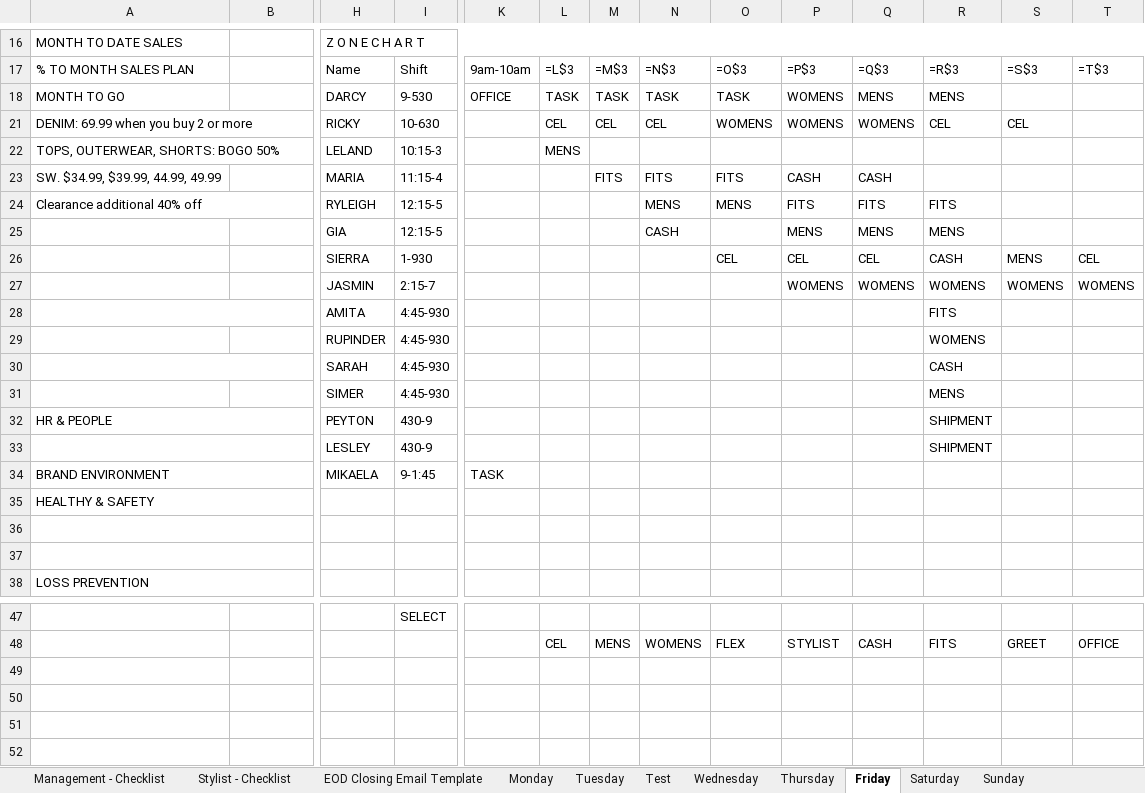
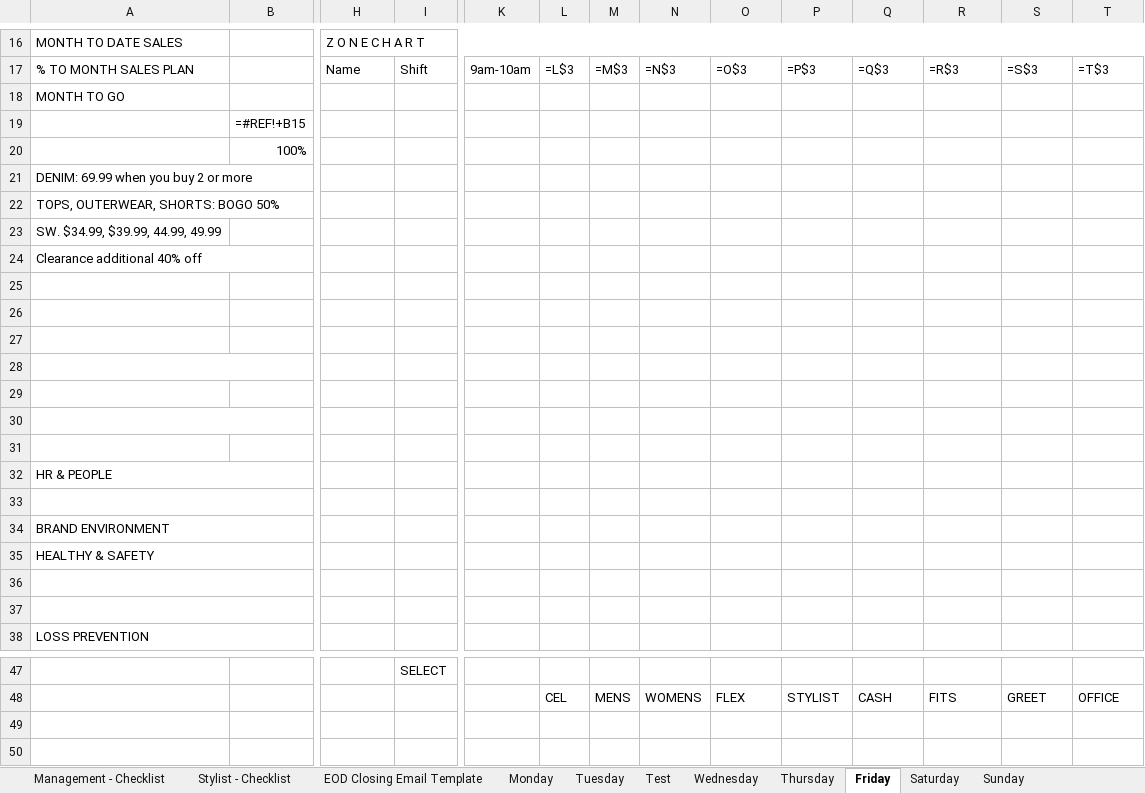
Before and after one commit to 3plus1wheels/zonechart, an Excel workbook: data/playground copy.xlsx, sheet Friday, drawn as a sheet; only a part is shown, gaps mark what is left out; values as stored, in another font and other column widths than the file's, no cell formats; formulas without a stored value are shown as written; removed rows and columns are numbered as before the commit, all else as after; rows hold the shown columns only; the diff names each change by its address in the sheet, - before the commit and + after, or states it on an @@ line.

```diff
--- a/data/playground copy.xlsx (sheet Friday)
+++ b/data/playground copy.xlsx (sheet Friday)
-row 18: MONTH TO GO |  | DARCY | 9-530 | OFFICE | TASK | TASK | TASK | TASK | WOMENS | MENS | MENS
-row 21: DENIM: 69.99 when you buy 2 or more |  | RICKY | 10-630 |  | CEL | CEL | CEL | WOMENS | WOMENS | WOMENS | CEL | CEL
-row 22: TOPS, OUTERWEAR, SHORTS: BOGO 50% |  | LELAND | 10:15-3 |  | MENS
-row 23: SW. $34.99, $39.99, 44.99, 49.99 |  | MARIA | 11:15-4 |  |  | FITS | FITS | FITS | CASH | CASH
-row 24: Clearance additional 40% off |  | RYLEIGH | 12:15-5 |  |  |  | MENS | MENS | FITS | FITS | FITS
-row 25:  |  | GIA | 12:15-5 |  |  |  | CASH |  | MENS | MENS | MENS
-row 26:  |  | SIERRA | 1-930 |  |  |  |  | CEL | CEL | CEL | CASH | MENS | CEL
-row 27:  |  | JASMIN | 2:15-7 |  |  |  |  |  | WOMENS | WOMENS | WOMENS | WOMENS | WOMENS
+row 18: MONTH TO GO
@@ row 19 unhidden:  | =#REF!+B15 @@
@@ row 20 unhidden:  | 100% @@
+row 21: DENIM: 69.99 when you buy 2 or more
+row 22: TOPS, OUTERWEAR, SHORTS: BOGO 50%
+row 23: SW. $34.99, $39.99, 44.99, 49.99
+row 24: Clearance additional 40% off
-A28:B28 merged
-row 25:  |  | AMITA | 4:45-930 |  |  |  |  |  |  |  | FITS
+row 25: (empty)
-row 26:  |  | RUPINDER | 4:45-930 |  |  |  |  |  |  |  | WOMENS
+row 26: (empty)
-A30:B30 merged
-row 27:  |  | SARAH | 4:45-930 |  |  |  |  |  |  |  | CASH
+row 27: (empty)
+row 28: (empty)
-row 29:  |  | SIMER | 4:45-930 |  |  |  |  |  |  |  | MENS
+row 29: (empty)
-row 30: HR & PEOPLE |  | PEYTON | 430-9 |  |  |  |  |  |  |  | SHIPMENT
+row 30: (empty)
-A33:B33 merged
-row 31:  |  | LESLEY | 430-9 |  |  |  |  |  |  |  | SHIPMENT
+row 31: (empty)
+row 32: HR & PEOPLE
-row 33: BRAND ENVIRONMENT |  | MIKAELA | 9-1:45 | TASK
+row 33: (empty)
+row 34: BRAND ENVIRONMENT
+row 49: (empty)
```
Also changed, not shown: sheet Monday, sheet Sunday, cell formats, hidden cells, 5 other files.
